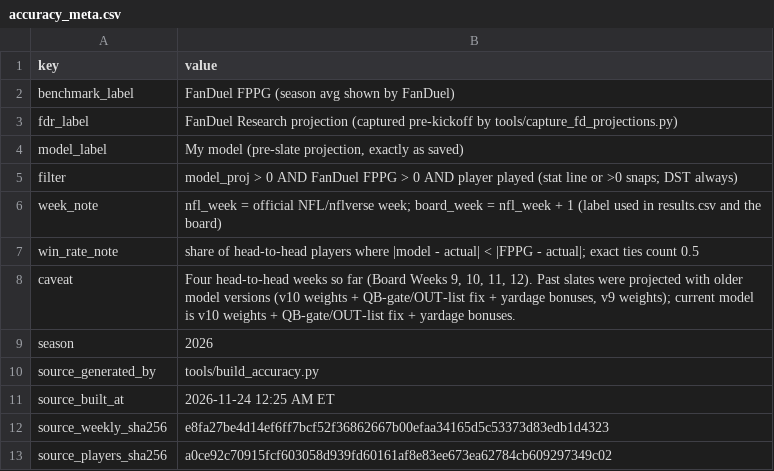
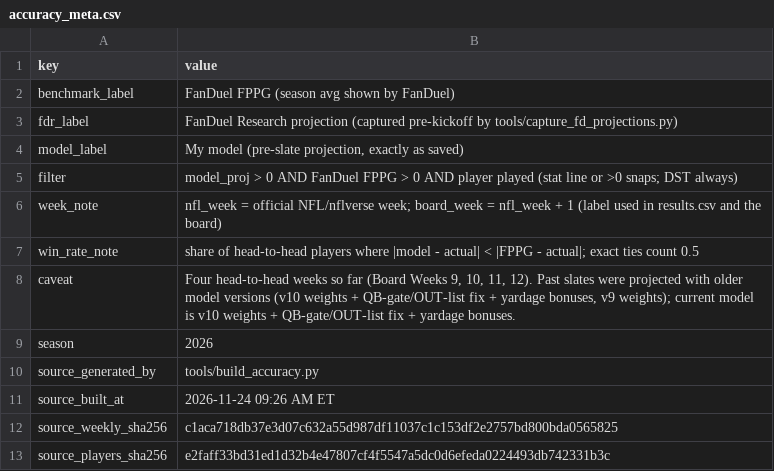
Before and after one commit to wtsarnow/fd-player-board, a CSV file: data/accuracy_meta.csv, drawn as a sheet; only a part is shown; the diff covers the shown part only.

```diff
--- a/data/accuracy_meta.csv
+++ b/data/accuracy_meta.csv
@@ -10,4 +10,4 @@ season,2026
 source_generated_by,tools/build_accuracy.py
-source_built_at,2026-11-24 12:25 AM ET
-source_weekly_sha256,e8fa27be4d14ef6ff7bcf52f36862667b00efaa34165d5c53373d83edb1d4323
-source_players_sha256,a0ce92c70915fcf603058d939fd60161af8e83ee673ea62784cb609297349c02
+source_built_at,2026-11-24 09:26 AM ET
+source_weekly_sha256,c1aca718db37e3d07c632a55d987df11037c1c153df2e2757bd800bda0565825
+source_players_sha256,e2faff33bd31ed1d32b4e47807cf4f5547a5dc0d6efeda0224493db742331b3c
```
Also changed, not shown: 3 edited cells elsewhere in this file, data/accuracy_weekly.csv, data/meta.csv, 4 other files.
